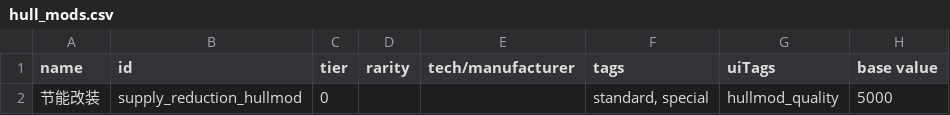
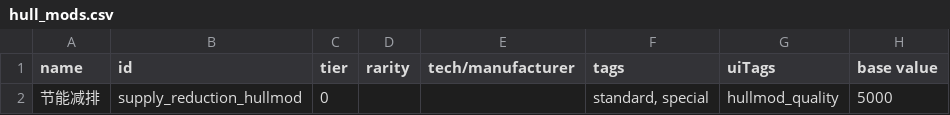
Before and after one commit to RobinBrossard/ChronoSupplyCenter, a CSV file: data/hullmods/hull_mods.csv, drawn as a sheet; only a part is shown; the diff names each change by its address in the sheet, - before the commit and + after, or states it on an @@ line.

```diff
--- a/data/hullmods/hull_mods.csv
+++ b/data/hullmods/hull_mods.csv
-A2 (name): 节能改装
+A2 (name): 节能减排
```
Also changed, not shown: 3 other files.
